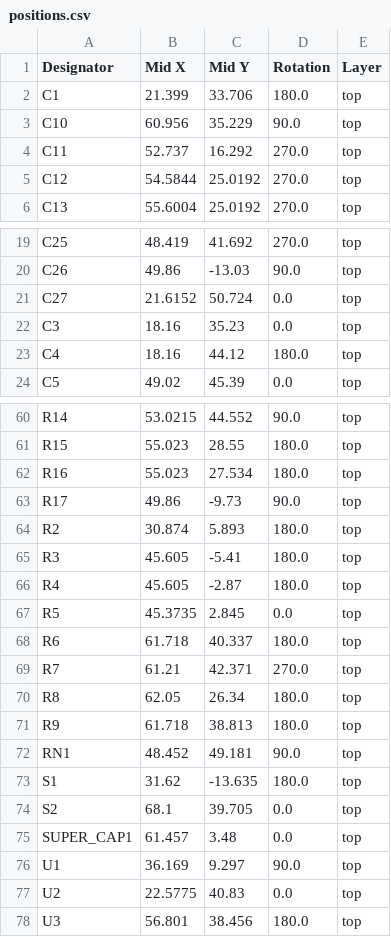
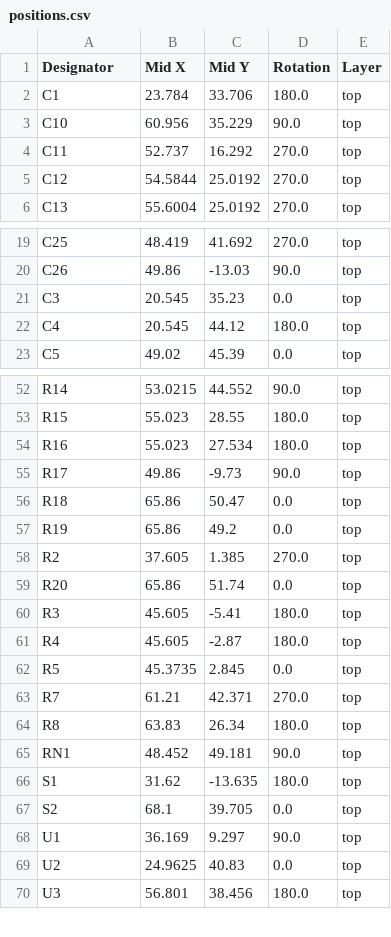
Before and after one commit to MaverickUK/HDDSynth, a CSV file: 2_prototype_mk5/hardware/production/positions.csv, drawn as a sheet; only a part is shown, gaps mark what is left out; the diff covers the shown part only.

```diff
--- a/2_prototype_mk5/hardware/production/positions.csv
+++ b/2_prototype_mk5/hardware/production/positions.csv
@@ -1,3 +1,3 @@
 Designator,Mid X,Mid Y,Rotation,Layer
-C1,21.399,33.706,180.0,top
+C1,23.784,33.706,180.0,top
 C10,60.956,35.229,90.0,top
@@ -20,5 +20,4 @@ C25,48.419,41.692,270.0,top
 C26,49.86,-13.03,90.0,top
-C27,21.6152,50.724,0.0,top
-C3,18.16,35.23,0.0,top
-C4,18.16,44.12,180.0,top
+C3,20.545,35.23,0.0,top
+C4,20.545,44.12,180.0,top
 C5,49.02,45.39,0.0,top
@@ -63,3 +55,6 @@ R16,55.023,27.534,180.0,top
 R17,49.86,-9.73,90.0,top
-R2,30.874,5.893,180.0,top
+R18,65.86,50.47,0.0,top
+R19,65.86,49.2,0.0,top
+R2,37.605,1.385,270.0,top
+R20,65.86,51.74,0.0,top
 R3,45.605,-5.41,180.0,top
@@ -67,6 +62,4 @@ R4,45.605,-2.87,180.0,top
 R5,45.3735,2.845,0.0,top
-R6,61.718,40.337,180.0,top
 R7,61.21,42.371,270.0,top
-R8,62.05,26.34,180.0,top
-R9,61.718,38.813,180.0,top
+R8,63.83,26.34,180.0,top
 RN1,48.452,49.181,90.0,top
@@ -74,5 +67,4 @@ S1,31.62,-13.635,180.0,top
 S2,68.1,39.705,0.0,top
-SUPER_CAP1,61.457,3.48,0.0,top
 U1,36.169,9.297,90.0,top
-U2,22.5775,40.83,0.0,top
+U2,24.9625,40.83,0.0,top
 U3,56.801,38.456,180.0,top
```
Also changed, not shown: 2 added rows, 9 removed rows and 18 edited cells elsewhere in this file, 2_prototype_mk5/hardware/gerbers/HDD Synth Prototype MK5-BOM.csv, 2_prototype_mk5/hardware/production/bom.csv, 31 other files.
